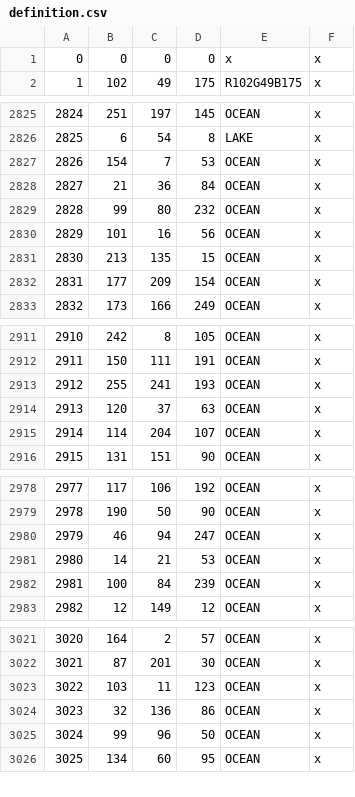
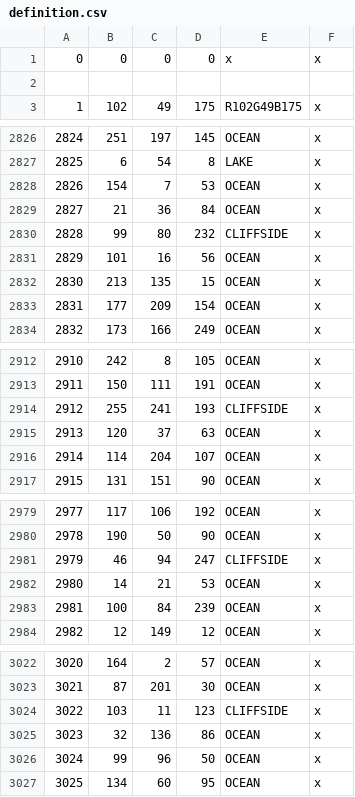
Before and after one commit to StellaSAX/Elden-Ring-CK3, a CSV file: Elden Ring CK3/map_data/definition.csv, drawn as a sheet; only a part is shown, gaps mark what is left out; the diff covers the shown part only.

Commit message:
limgrave impassable cliffsides

```diff
--- a/Elden Ring CK3/map_data/definition.csv
+++ b/Elden Ring CK3/map_data/definition.csv
@@ -1,2 +1,3 @@
 0;0;0;0;x;x;
+
 1;102;49;175;R102G49B175;x;
@@ -2828,3 +2829,3 @@
 2827;21;36;84;OCEAN;x;
-2828;99;80;232;OCEAN;x;
+2828;99;80;232;CLIFFSIDE;x;
 2829;101;16;56;OCEAN;x;
@@ -2912,3 +2913,3 @@
 2911;150;111;191;OCEAN;x;
-2912;255;241;193;OCEAN;x;
+2912;255;241;193;CLIFFSIDE;x;
 2913;120;37;63;OCEAN;x;
@@ -2979,3 +2980,3 @@
 2978;190;50;90;OCEAN;x;
-2979;46;94;247;OCEAN;x;
+2979;46;94;247;CLIFFSIDE;x;
 2980;14;21;53;OCEAN;x;
@@ -3022,3 +3023,3 @@
 3021;87;201;30;OCEAN;x;
-3022;103;11;123;OCEAN;x;
+3022;103;11;123;CLIFFSIDE;x;
 3023;32;136;86;OCEAN;x;
```
Also changed, not shown: 29 added rows and 5 edited cells elsewhere in this file, Elden Ring CK3/map_data/adjacencies.csv, 39 other files.
